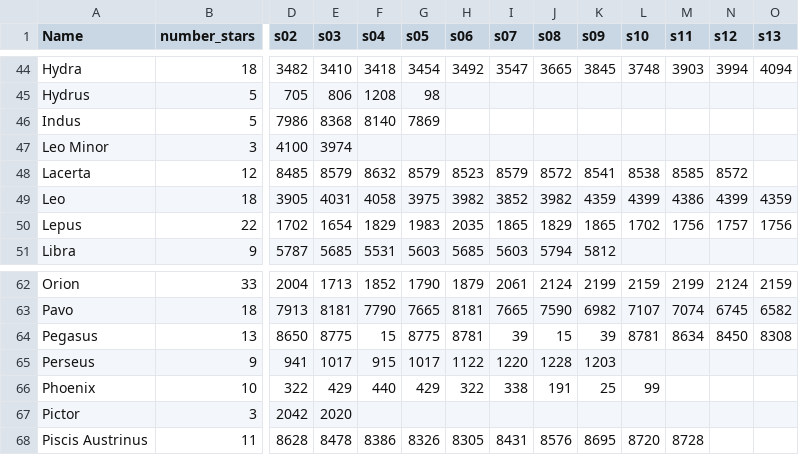
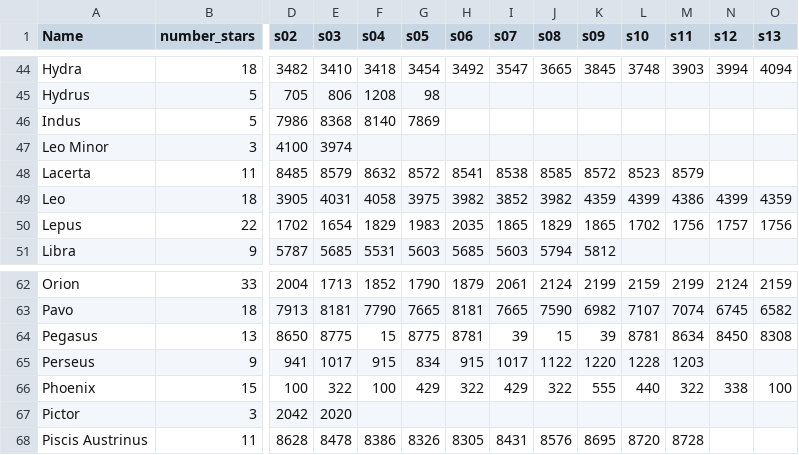
Before and after one commit to camilafresitaa/ConstellationsMap, a CSV file: data/constellations.csv, drawn as a sheet; only a part is shown, gaps mark what is left out; the diff covers the shown part only; the diff names each change by its address in the sheet, - before the commit and + after, or states it on an @@ line.

```diff
--- a/data/constellations.csv
+++ b/data/constellations.csv
-B48 (number_stars): 12
+B48 (number_stars): 11
-G48 (s05): 8579
+G48 (s05): 8572
-H48 (s06): 8523
+H48 (s06): 8541
-I48 (s07): 8579
+I48 (s07): 8538
-J48 (s08): 8572
+J48 (s08): 8585
-K48 (s09): 8541
+K48 (s09): 8572
-L48 (s10): 8538
+L48 (s10): 8523
-M48 (s11): 8585
+M48 (s11): 8579
-N48 (s12): 8572
+N48 (s12): (empty)
-G65 (s05): 1017
+G65 (s05): 834
-H65 (s06): 1122
+H65 (s06): 915
-I65 (s07): 1220
+I65 (s07): 1017
-J65 (s08): 1228
+J65 (s08): 1122
-K65 (s09): 1203
+K65 (s09): 1220
-L65 (s10): (empty)
+L65 (s10): 1228
-M65 (s11): (empty)
+M65 (s11): 1203
-B66 (number_stars): 10
+B66 (number_stars): 15
-D66 (s02): 322
+D66 (s02): 100
-E66 (s03): 429
+E66 (s03): 322
-F66 (s04): 440
+F66 (s04): 100
-I66 (s07): 338
+I66 (s07): 429
-J66 (s08): 191
+J66 (s08): 322
-K66 (s09): 25
+K66 (s09): 555
-L66 (s10): 99
+L66 (s10): 440
-M66 (s11): (empty)
+M66 (s11): 322
-N66 (s12): (empty)
+N66 (s12): 338
-O66 (s13): (empty)
+O66 (s13): 100
```
Also changed, not shown: 114 edited cells elsewhere in this file.
